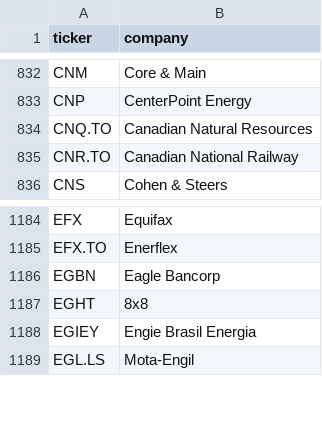
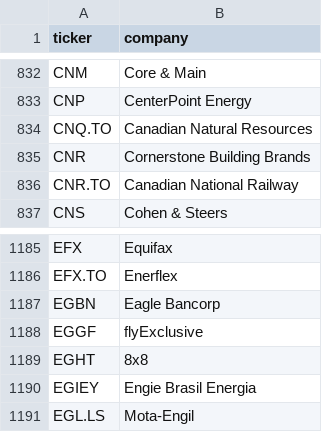
Before and after one commit to andrei1234D/GPT5, a CSV file: data/universe_clean.csv, drawn as a sheet; only a part is shown, gaps mark what is left out.

```diff
--- a/data/universe_clean.csv
+++ b/data/universe_clean.csv
@@ -834,2 +834,3 @@ CNP,CenterPoint Energy
 CNQ.TO,Canadian Natural Resources
+CNR,Cornerstone Building Brands
 CNR.TO,Canadian National Railway
@@ -1186,2 +1187,3 @@ EFX.TO,Enerflex
 EGBN,Eagle Bancorp
+EGGF,flyExclusive
 EGHT,8x8
```
Also changed, not shown: data/stage1_enhancer_bonus.csv, data/stage1_kept.csv, 3 other files.
